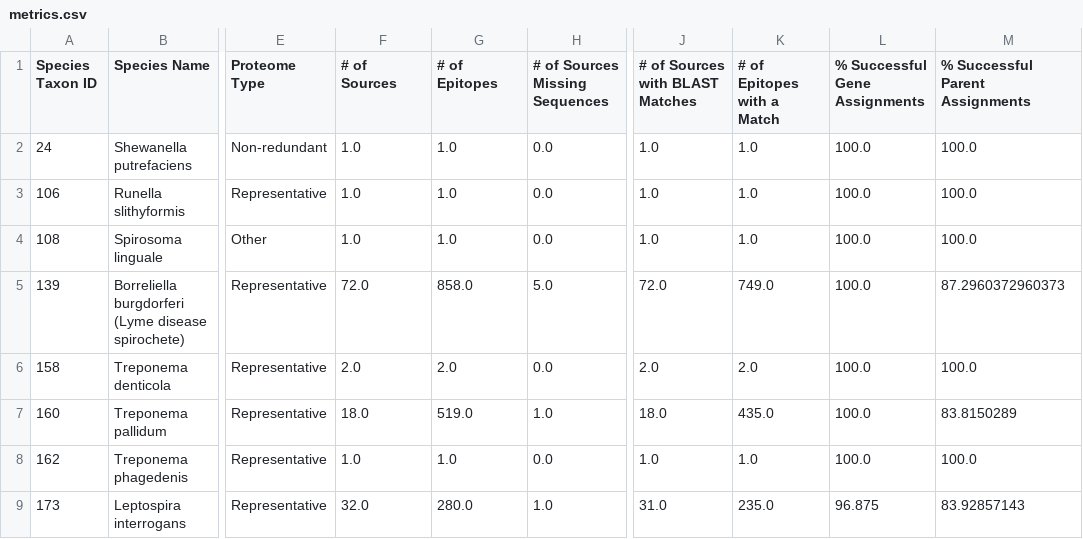
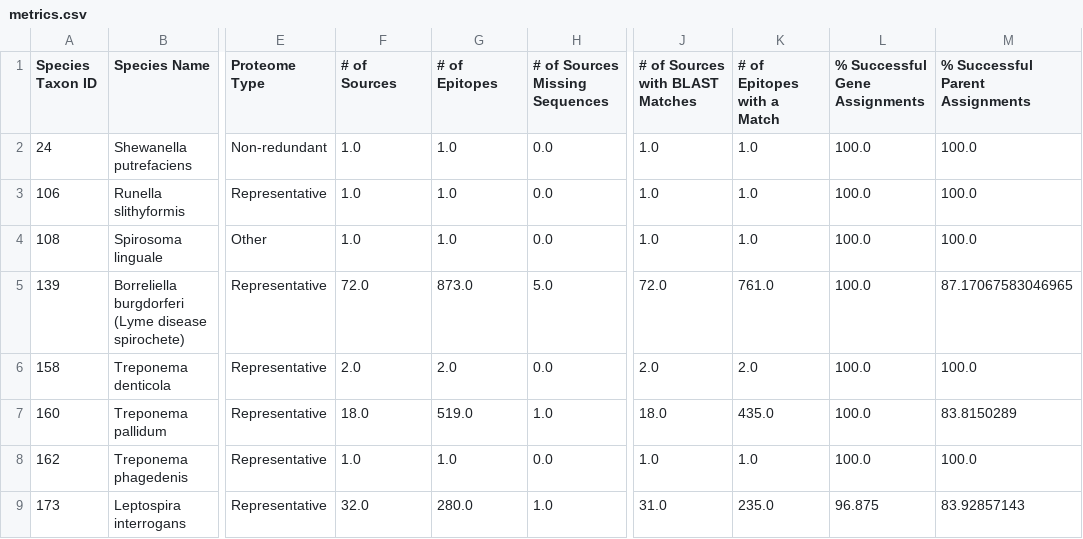
Before and after one commit to danielmarrama/protein_tree, a CSV file: metrics.csv, drawn as a sheet; only a part is shown, gaps mark what is left out; the diff names each change by its address in the sheet, - before the commit and + after, or states it on an @@ line.

Commit message:
discontinous epitopes now searchable

```diff
--- a/metrics.csv
+++ b/metrics.csv
-G5 (# of Epitopes): 858.0
+G5 (# of Epitopes): 873.0
-K5 (# of Epitopes with a Match): 749.0
+K5 (# of Epitopes with a Match): 761.0
-M5 (% Successful Parent Assignments): 87.2960372960373
+M5 (% Successful Parent Assignments): 87.17067583046965
```
Also changed, not shown: 2 other files.
